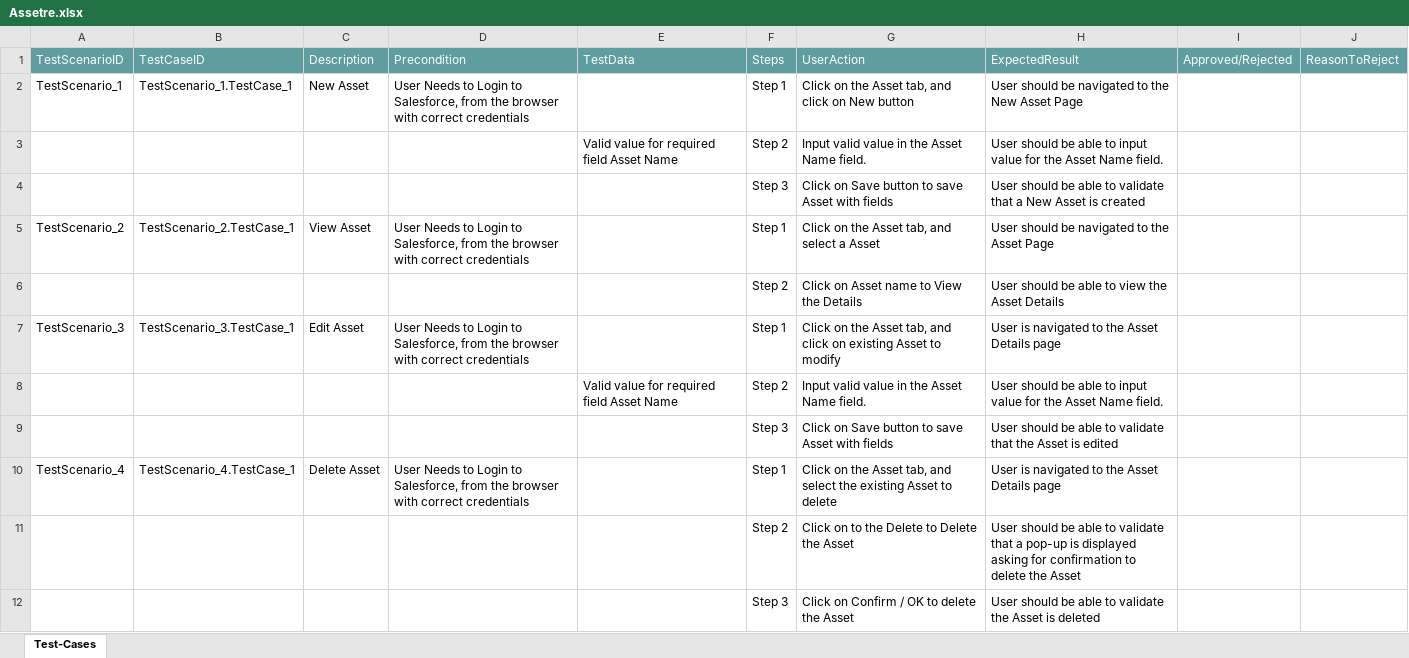
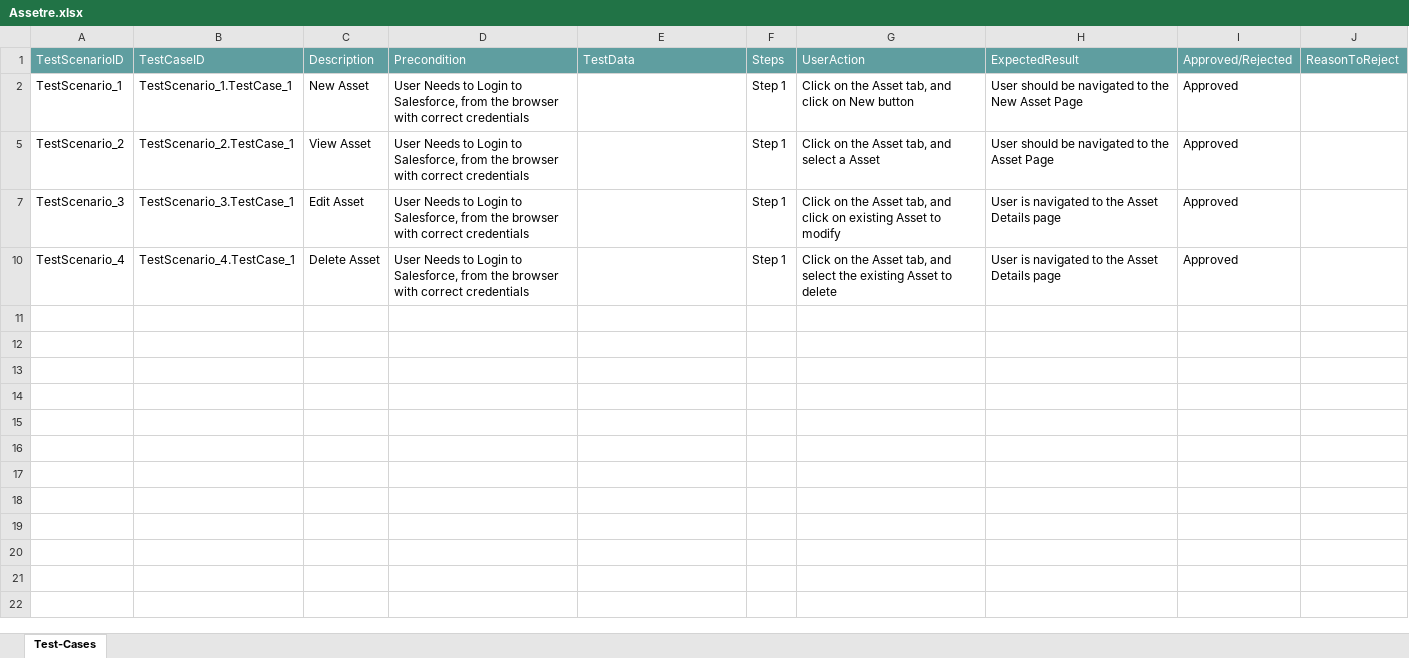
Before and after one commit to ShaikMohamedIrfan/PavithraProj, an Excel workbook: Assetre.xlsx, sheet Test-Cases, drawn as a sheet; values as stored, in another font and other column widths than the file's, no borders; table styles not drawn; the diff names each change by its address in the sheet, - before the commit and + after, or states it on an @@ line.

Commit message:
Update Assetre.xlsx

```diff
--- a/Assetre.xlsx (sheet Test-Cases)
+++ b/Assetre.xlsx (sheet Test-Cases)
-I2: (empty)
+I2: Approved
@@ row 3 hidden:  |  |  |  | Valid value for required field Asset Name | Step 2 | Input valid value in the Asset Name field. | User should be able to input value for the Asset Name field. @@
@@ row 4 hidden:  |  |  |  |  | Step 3 | Click on Save button to save Asset with fields | User should be able to validate that a New Asset is created @@
-I5: (empty)
+I5: Approved
@@ row 6 hidden:  |  |  |  |  | Step 2 | Click on Asset name to View the Details | User should be able to view the Asset Details @@
-I7: (empty)
+I7: Approved
@@ row 8 hidden:  |  |  |  | Valid value for required field Asset Name | Step 2 | Input valid value in the Asset Name field. | User should be able to input value for the Asset Name field. @@
@@ row 9 hidden:  |  |  |  |  | Step 3 | Click on Save button to save Asset with fields | User should be able to validate that the Asset is edited @@
-I10: (empty)
+I10: Approved
@@ row 11 hidden:  |  |  |  |  | Step 2 | Click on to the Delete to Delete the Asset | User should be able to validate that a pop-up is displayed asking for confirmation to delete the Asset @@
@@ row 12 hidden:  |  |  |  |  | Step 3 | Click on Confirm / OK to delete the Asset | User should be able to validate the Asset is deleted @@
```
